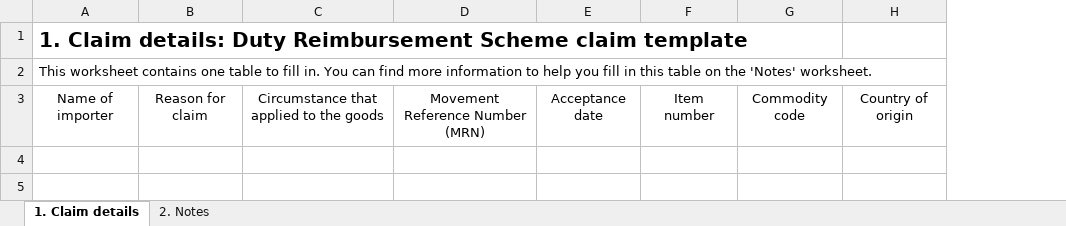
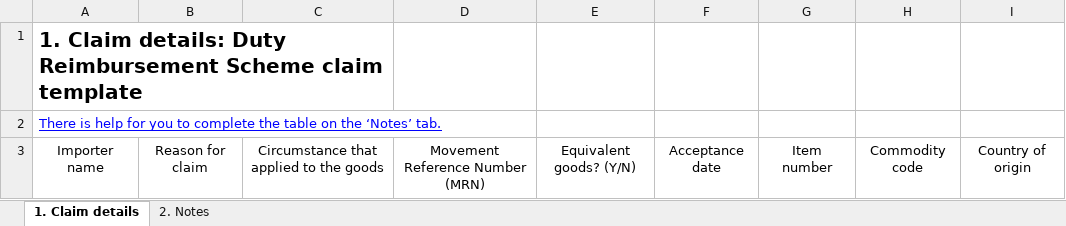
Before and after one commit to hmrc/gform-frontend, an Excel workbook: conf/resources/Duty-Reimbursement-Scheme-claim-template.xlsx, sheet 1. Claim details, drawn as a sheet; only a part is shown; values as stored, in another font and other column widths than the file's, no borders; table styles not drawn; the diff names each change by its address in the sheet, - before the commit and + after, or states it on an @@ line.

```diff
--- a/conf/resources/Duty-Reimbursement-Scheme-claim-template.xlsx (sheet 1. Claim details)
+++ b/conf/resources/Duty-Reimbursement-Scheme-claim-template.xlsx (sheet 1. Claim details)
+column E, row 3: Equivalent goods? (Y/N)
+A1:C1 merged
-A2: This worksheet contains one table to fill in. You can find more information to help you fill in this table on the 'Notes' worksheet.
+A2: There is help for you to complete the table on the ‘Notes’ tab.
@@ A2 underline: off → on, text colour: black → #0000FF @@
+A2:D2 merged
-A3: Name of importer
+A3: Importer name
```
Also changed, not shown: sheet 2. Notes, 1 other file.
